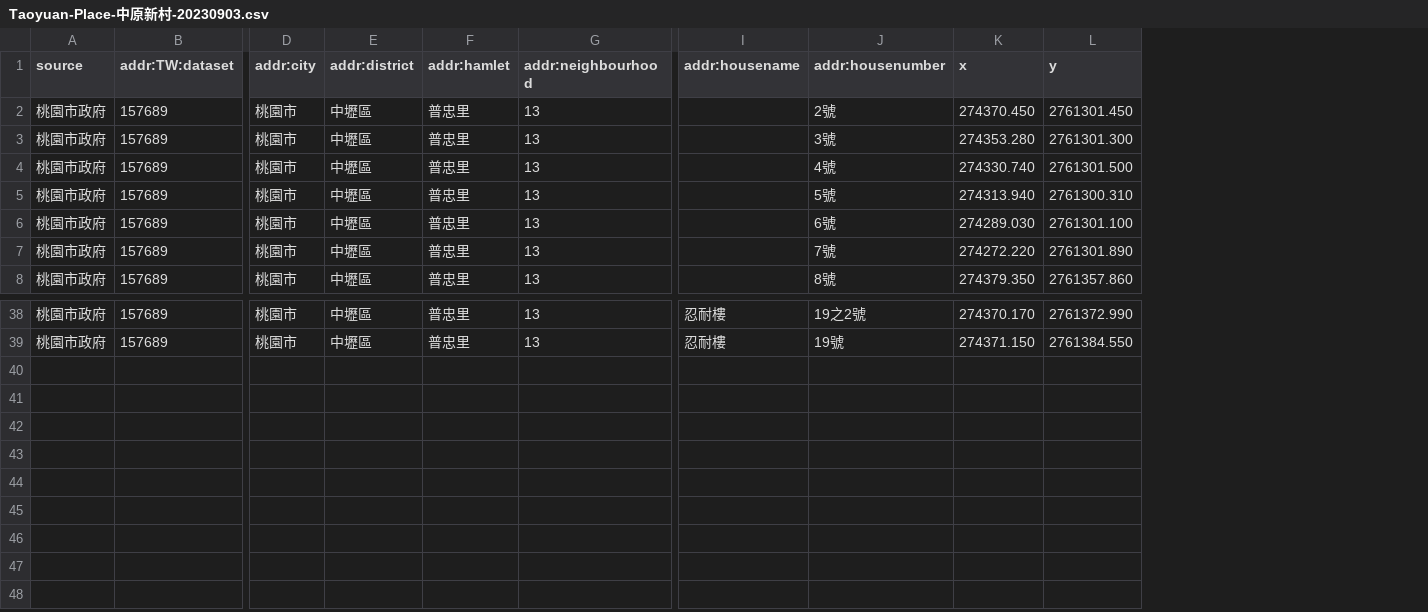
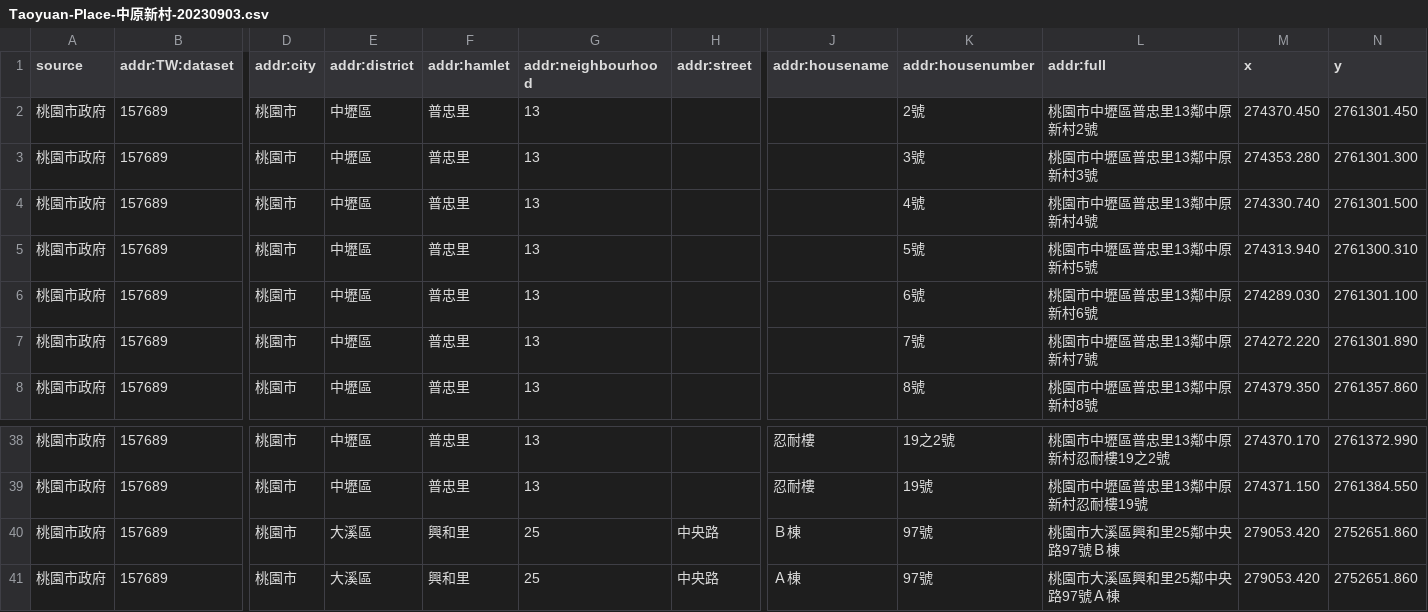
Before and after one commit to OsmHackTW/address-TW, a CSV file: Taoyuan/Taoyuan-Place-中原新村-20230903.csv, drawn as a sheet; only a part is shown, gaps mark what is left out; rows hold the shown columns only; the diff names each change by its address in the sheet, - before the commit and + after, or states it on an @@ line.

Commit message:
Add files via upload

```diff
--- a/Taoyuan/Taoyuan-Place-中原新村-20230903.csv
+++ b/Taoyuan/Taoyuan-Place-中原新村-20230903.csv
+column H (addr:street), empty
+column L (addr:full), rows 2-8: 桃園市中壢區普忠里13鄰中原新村2號 | 桃園市中壢區普忠里13鄰中原新村3號 | 桃園市中壢區普忠里13鄰中原新村4號 | 桃園市中壢區普忠里13鄰中原新村5號 | 桃園市中壢區普忠里13鄰中原新村6號 | 桃園市中壢區普忠里13鄰中原新村7號 | 桃園市中壢區普忠里13鄰中原新村8號; rows 38-39: 桃園市中壢區普忠里13鄰中原新村忍耐樓19之2號 | 桃園市中壢區普忠里13鄰中原新村忍耐樓19號
+row 40: 桃園市政府 | 157689 | 桃園市 | 大溪區 | 興和里 | 25 | 中央路 | Ｂ棟 | 97號 | 桃園市大溪區興和里25鄰中央路97號Ｂ棟 | 279053.420 | 2752651.860
+row 41: 桃園市政府 | 157689 | 桃園市 | 大溪區 | 興和里 | 25 | 中央路 | Ａ棟 | 97號 | 桃園市大溪區興和里25鄰中央路97號Ａ棟 | 279053.420 | 2752651.860
```
